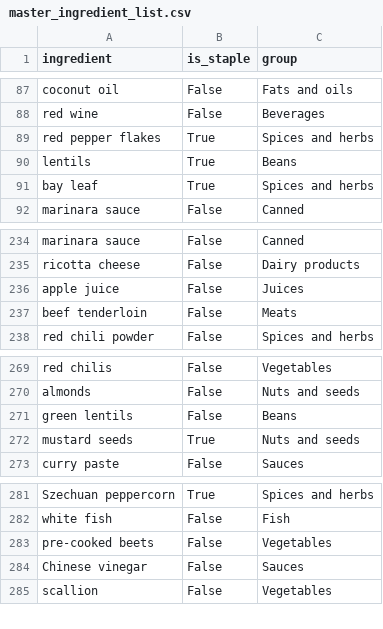
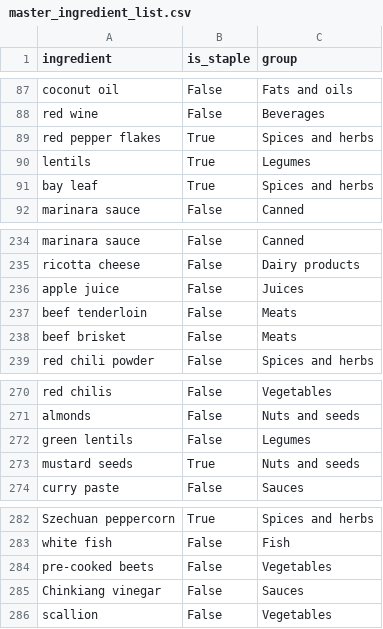
Before and after one commit to ArBridgeman/aurorianclouds, a CSV file: sous_chef/nutrition_data/master_ingredient_list.csv, drawn as a sheet; only a part is shown, gaps mark what is left out.

Commit message:
CODE-46: Minor fixes to master ingredient list.

```diff
--- a/sous_chef/nutrition_data/master_ingredient_list.csv
+++ b/sous_chef/nutrition_data/master_ingredient_list.csv
@@ -89,3 +89,3 @@ red wine,False,Beverages
 red pepper flakes,True,Spices and herbs
-lentils,True,Beans
+lentils,True,Legumes
 bay leaf,True,Spices and herbs
@@ -237,2 +237,3 @@ apple juice,False,Juices
 beef tenderloin,False,Meats
+beef brisket,False,Meats
 red chili powder,False,Spices and herbs
@@ -270,3 +271,3 @@ red chilis,False,Vegetables
 almonds,False,Nuts and seeds
-green lentils,False,Beans
+green lentils,False,Legumes
 mustard seeds,True,Nuts and seeds
@@ -283,3 +284,3 @@ white fish,False,Fish
 pre-cooked beets,False,Vegetables
-Chinese vinegar,False,Sauces
+Chinkiang vinegar,False,Sauces
 scallion,False,Vegetables
```
